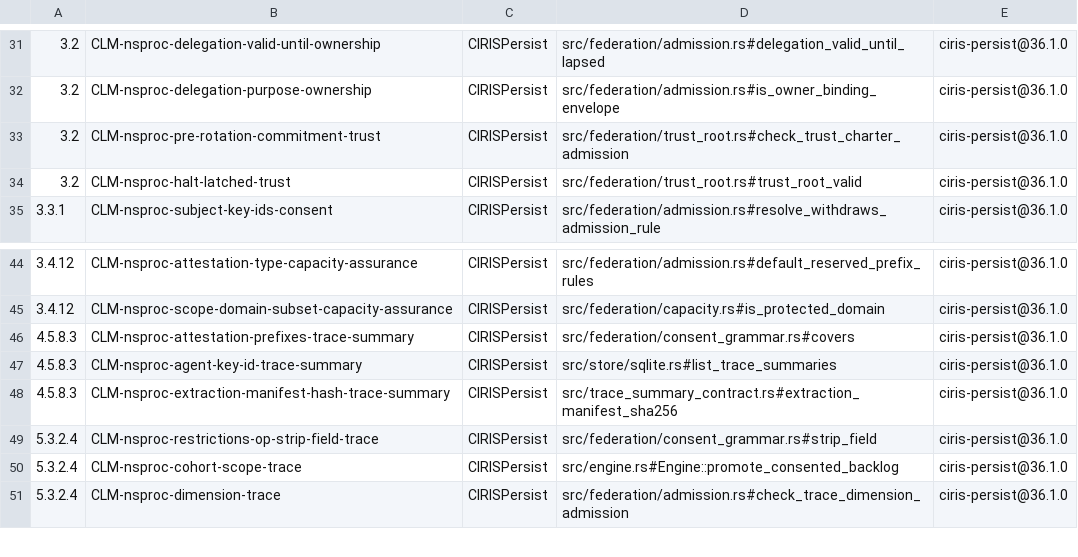
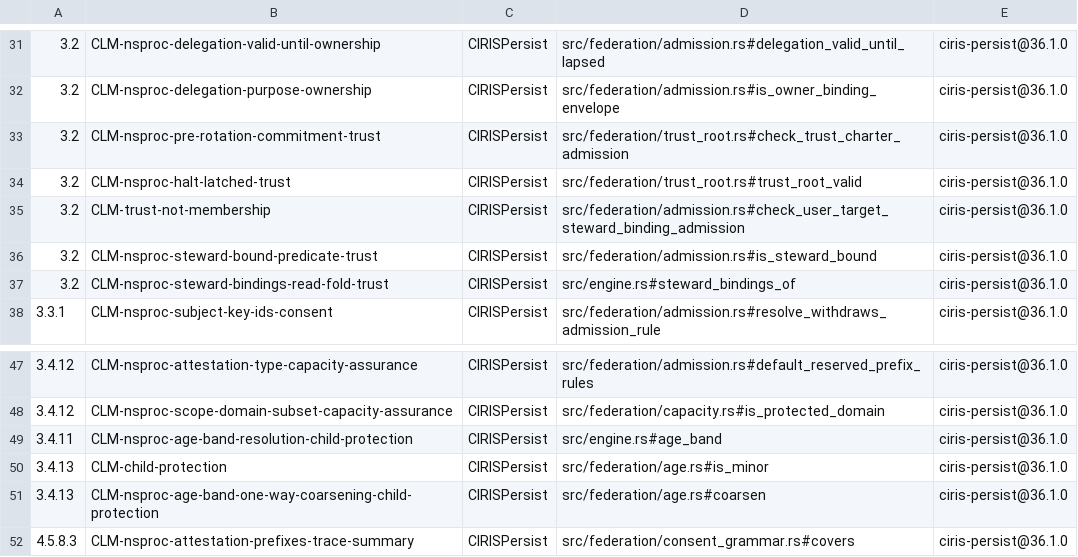
Before and after one commit to CIRISAI/CIRISPersist, a TSV file: evidence/cc_impl.tsv, drawn as a sheet; only a part is shown, gaps mark what is left out; the shorter side is filled out with more unchanged rows; the diff names each change by its address in the sheet, - before the commit and + after, or states it on an @@ line.

```diff
--- a/evidence/cc_impl.tsv
+++ b/evidence/cc_impl.tsv
+row 35: 3.2 | CLM-trust-not-membership | CIRISPersist | src/federation/admission.rs#check_user_target_steward_binding_admission | ciris-persist@36.1.0
+row 36: 3.2 | CLM-nsproc-steward-bound-predicate-trust | CIRISPersist | src/federation/admission.rs#is_steward_bound | ciris-persist@36.1.0
+row 37: 3.2 | CLM-nsproc-steward-bindings-read-fold-trust | CIRISPersist | src/engine.rs#steward_bindings_of | ciris-persist@36.1.0
+row 49: 3.4.11 | CLM-nsproc-age-band-resolution-child-protection | CIRISPersist | src/engine.rs#age_band | ciris-persist@36.1.0
+row 50: 3.4.13 | CLM-child-protection | CIRISPersist | src/federation/age.rs#is_minor | ciris-persist@36.1.0
+row 51: 3.4.13 | CLM-nsproc-age-band-one-way-coarsening-child-protection | CIRISPersist | src/federation/age.rs#coarsen | ciris-persist@36.1.0
```
Also changed, not shown: 1 other file.
